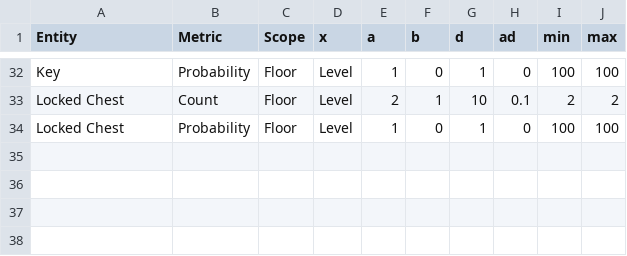
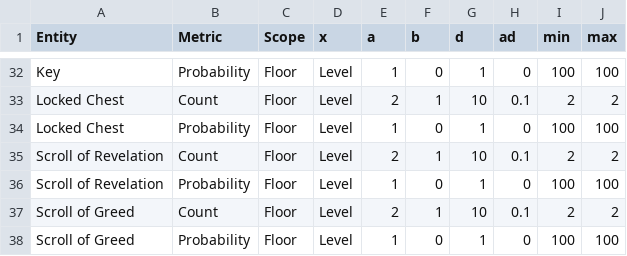
Before and after one commit to kwoolter/roguelike, a CSV file: roguelike/model/data/game_parameters.csv, drawn as a sheet; only a part is shown, gaps mark what is left out; the diff names each change by its address in the sheet, - before the commit and + after, or states it on an @@ line.

Commit message:
added some more scrolls

```diff
--- a/roguelike/model/data/game_parameters.csv
+++ b/roguelike/model/data/game_parameters.csv
+row 35: Scroll of Revelation | Count | Floor | Level | 2 | 1 | 10 | 0.1 | 2 | 2
+row 36: Scroll of Revelation | Probability | Floor | Level | 1 | 0 | 1 | 0 | 100 | 100
+row 37: Scroll of Greed | Count | Floor | Level | 2 | 1 | 10 | 0.1 | 2 | 2
+row 38: Scroll of Greed | Probability | Floor | Level | 1 | 0 | 1 | 0 | 100 | 100
```
Also changed, not shown: roguelike/model/data/entities.csv, 4 other files.
